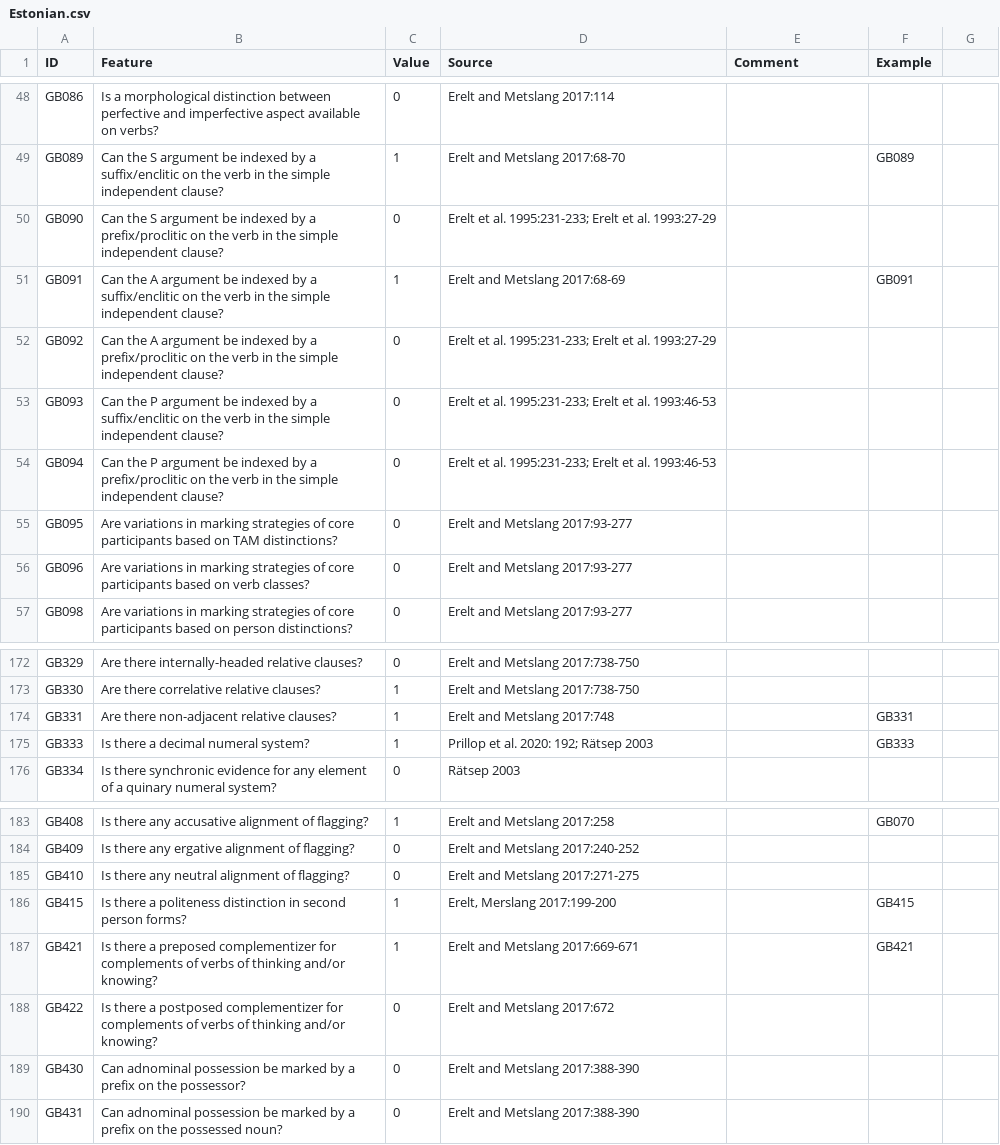
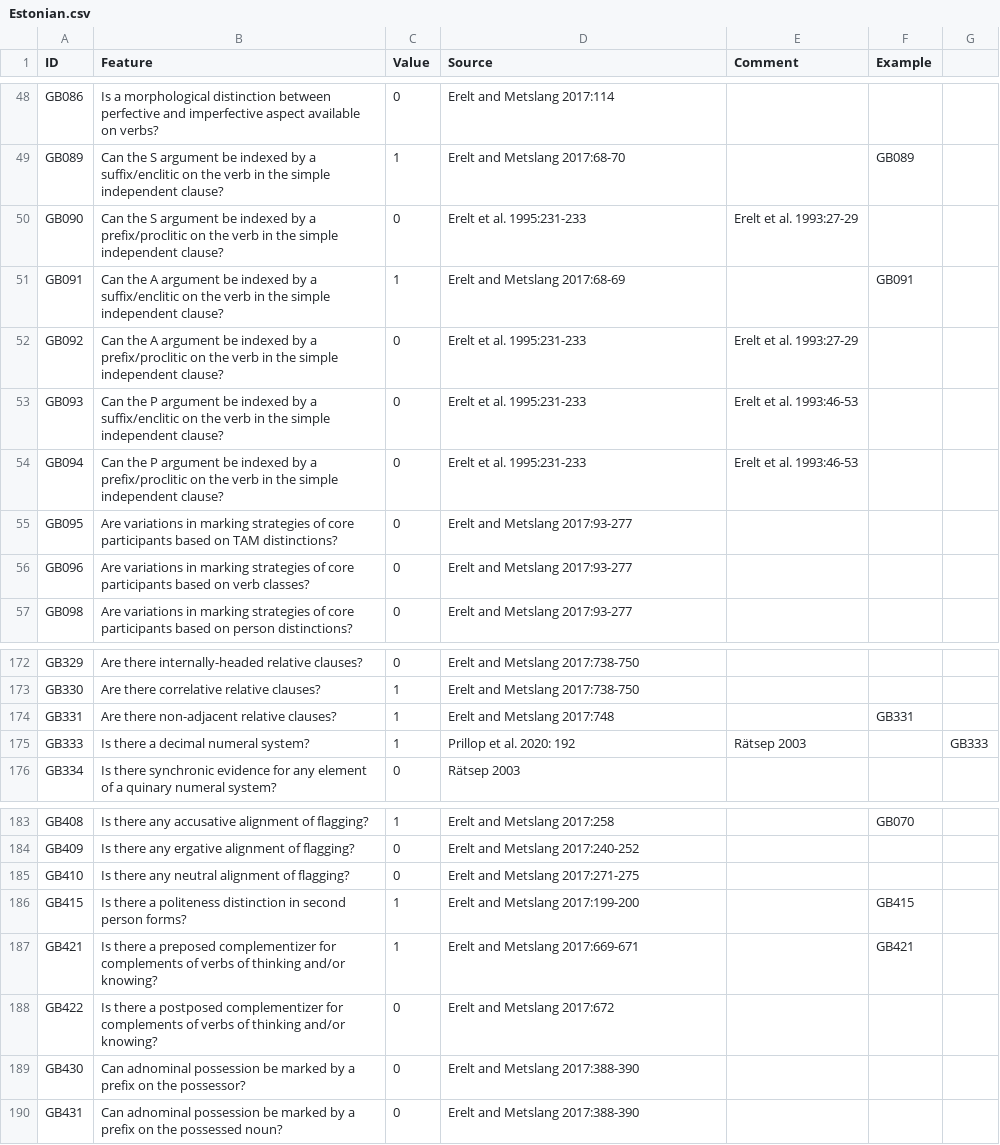
Before and after one commit to bedlan/uratyp-1, a CSV file: raw/GB/language-tables/Estonian.csv, drawn as a sheet; only a part is shown, gaps mark what is left out; the diff names each change by its address in the sheet, - before the commit and + after, or states it on an @@ line.

```diff
--- a/raw/GB/language-tables/Estonian.csv
+++ b/raw/GB/language-tables/Estonian.csv
-D50 (Source): Erelt et al. 1995:231-233; Erelt et al. 1993:27-29
+D50 (Source): Erelt et al. 1995:231-233
-E50 (Comment): (empty)
+E50 (Comment): Erelt et al. 1993:27-29
-D52 (Source): Erelt et al. 1995:231-233; Erelt et al. 1993:27-29
+D52 (Source): Erelt et al. 1995:231-233
-E52 (Comment): (empty)
+E52 (Comment): Erelt et al. 1993:27-29
-D53:D54 (Source): Erelt et al. 1995:231-233; Erelt et al. 1993:46-53
+D53:D54 (Source): Erelt et al. 1995:231-233
-E53:E54 (Comment): (empty)
+E53:E54 (Comment): Erelt et al. 1993:46-53
-D175 (Source): Prillop et al. 2020: 192; Rätsep 2003
+D175 (Source): Prillop et al. 2020: 192
-E175 (Comment): (empty)
+E175 (Comment): Rätsep 2003
-F175 (Example): GB333
+F175 (Example): (empty)
-G175: (empty)
+G175: GB333
-D186 (Source): Erelt, Merslang 2017:199-200
+D186 (Source): Erelt and Metslang 2017:199-200
```
Also changed, not shown: raw/GB/language-tables/Komi_Zyrian_examples.csv, raw/GB/language-tables/Moksha.csv, 29 other files.
